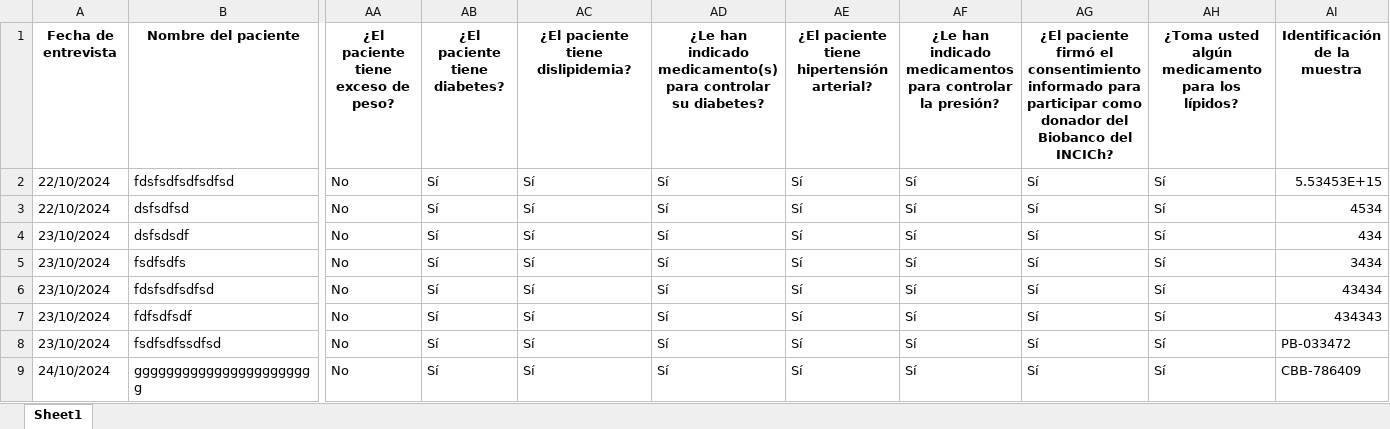
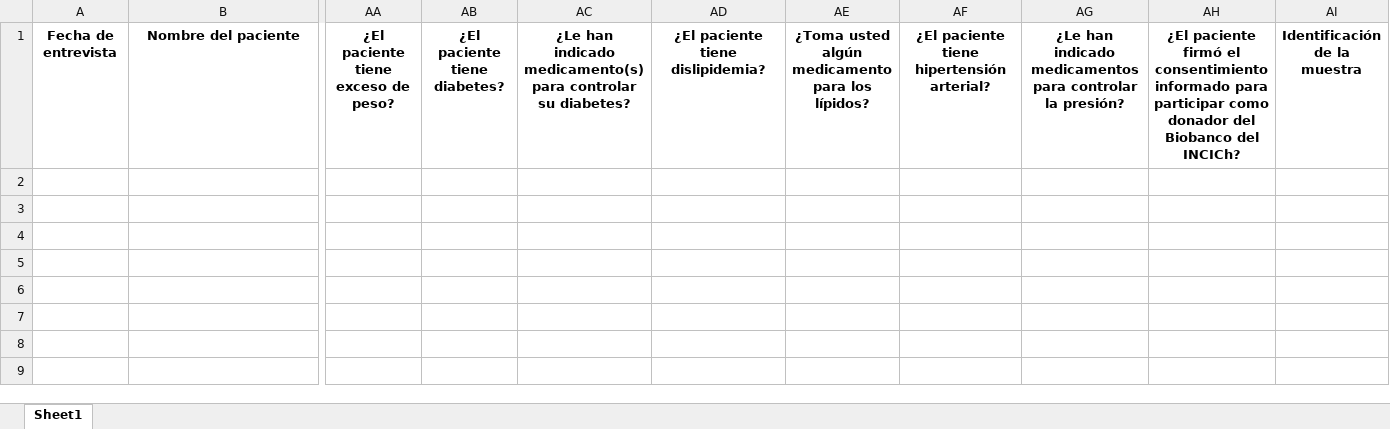
Before and after one commit to polancodf2024/Biobanco, an Excel workbook: respuestas_cuestionario_acumulado.xlsx, sheet Sheet1, drawn as a sheet; only a part is shown, gaps mark what is left out; values as stored, in another font and other column widths than the file's, no borders; rows hold the shown columns only; the diff names each change by its address in the sheet, - before the commit and + after, or states it on an @@ line.

```diff
--- a/respuestas_cuestionario_acumulado.xlsx (sheet Sheet1)
+++ b/respuestas_cuestionario_acumulado.xlsx (sheet Sheet1)
-AC1: ¿El paciente tiene dislipidemia?
+AC1: ¿Le han indicado medicamento(s) para controlar su diabetes?
-AD1: ¿Le han indicado medicamento(s) para controlar su diabetes?
+AD1: ¿El paciente tiene dislipidemia?
-AE1: ¿El paciente tiene hipertensión arterial?
+AE1: ¿Toma usted algún medicamento para los lípidos?
-AF1: ¿Le han indicado medicamentos para controlar la presión?
+AF1: ¿El paciente tiene hipertensión arterial?
-AG1: ¿El paciente firmó el consentimiento informado para participar como donador del Biobanco del INCICh?
+AG1: ¿Le han indicado medicamentos para controlar la presión?
-AH1: ¿Toma usted algún medicamento para los lípidos?
+AH1: ¿El paciente firmó el consentimiento informado para participar como donador del Biobanco del INCICh?
-row 2: 22/10/2024 | fdsfsdfsdfsdfsd | No | Sí | Sí | Sí | Sí | Sí | Sí | Sí | 5.53453E+15
-row 3: 22/10/2024 | dsfsdfsd | No | Sí | Sí | Sí | Sí | Sí | Sí | Sí | 4534
-row 4: 23/10/2024 | dsfsdsdf | No | Sí | Sí | Sí | Sí | Sí | Sí | Sí | 434
-row 5: 23/10/2024 | fsdfsdfs | No | Sí | Sí | Sí | Sí | Sí | Sí | Sí | 3434
-row 6: 23/10/2024 | fdsfsdfsdfsd | No | Sí | Sí | Sí | Sí | Sí | Sí | Sí | 43434
-row 7: 23/10/2024 | fdfsdfsdf | No | Sí | Sí | Sí | Sí | Sí | Sí | Sí | 434343
-row 8: 23/10/2024 | fsdfsdfssdfsd | No | Sí | Sí | Sí | Sí | Sí | Sí | Sí | PB-033472
-row 9: 24/10/2024 | ggggggggggggggggggggggg | No | Sí | Sí | Sí | Sí | Sí | Sí | Sí | CBB-786409
```
Also changed, not shown: 2 other files.
